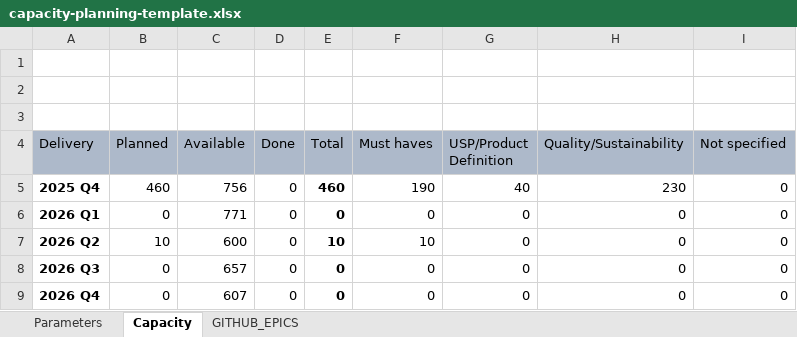
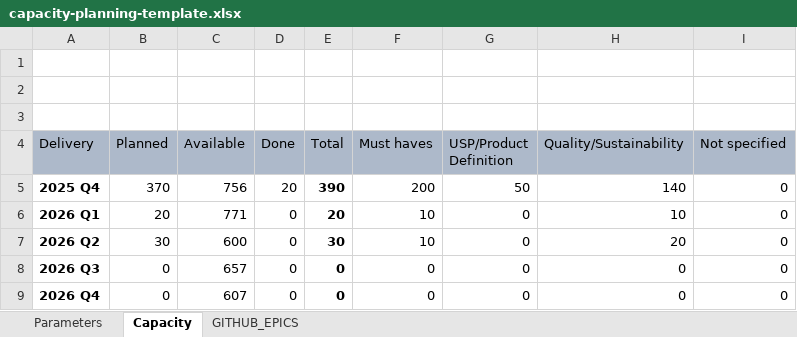
Before and after one commit to alkem-io/github-api, an Excel workbook: capacity-planning-template.xlsx, sheet Capacity, drawn as a sheet; values as stored, in another font and other column widths than the file's, no borders; charts and pictures and table styles not drawn; the diff names each change by its address in the sheet, - before the commit and + after, or states it on an @@ line.

```diff
--- a/capacity-planning-template.xlsx (sheet Capacity)
+++ b/capacity-planning-template.xlsx (sheet Capacity)
-B5 (Planned): 460
+B5 (Planned): 370
-D5 (Done): 0
+D5 (Done): 20
-E5 (Total): 460
+E5 (Total): 390
-F5 (Must haves): 190
+F5 (Must haves): 200
-G5 (USP/Product Definition): 40
+G5 (USP/Product Definition): 50
-H5 (Quality/Sustainability): 230
+H5 (Quality/Sustainability): 140
-B6 (Planned): 0
+B6 (Planned): 20
-E6 (Total): 0
+E6 (Total): 20
-F6 (Must haves): 0
+F6 (Must haves): 10
-H6 (Quality/Sustainability): 0
+H6 (Quality/Sustainability): 10
-B7 (Planned): 10
+B7 (Planned): 30
-E7 (Total): 10
+E7 (Total): 30
-H7 (Quality/Sustainability): 0
+H7 (Quality/Sustainability): 20
```
Also changed, not shown: sheet GITHUB_EPICS, charts or pictures, 1 other file.
